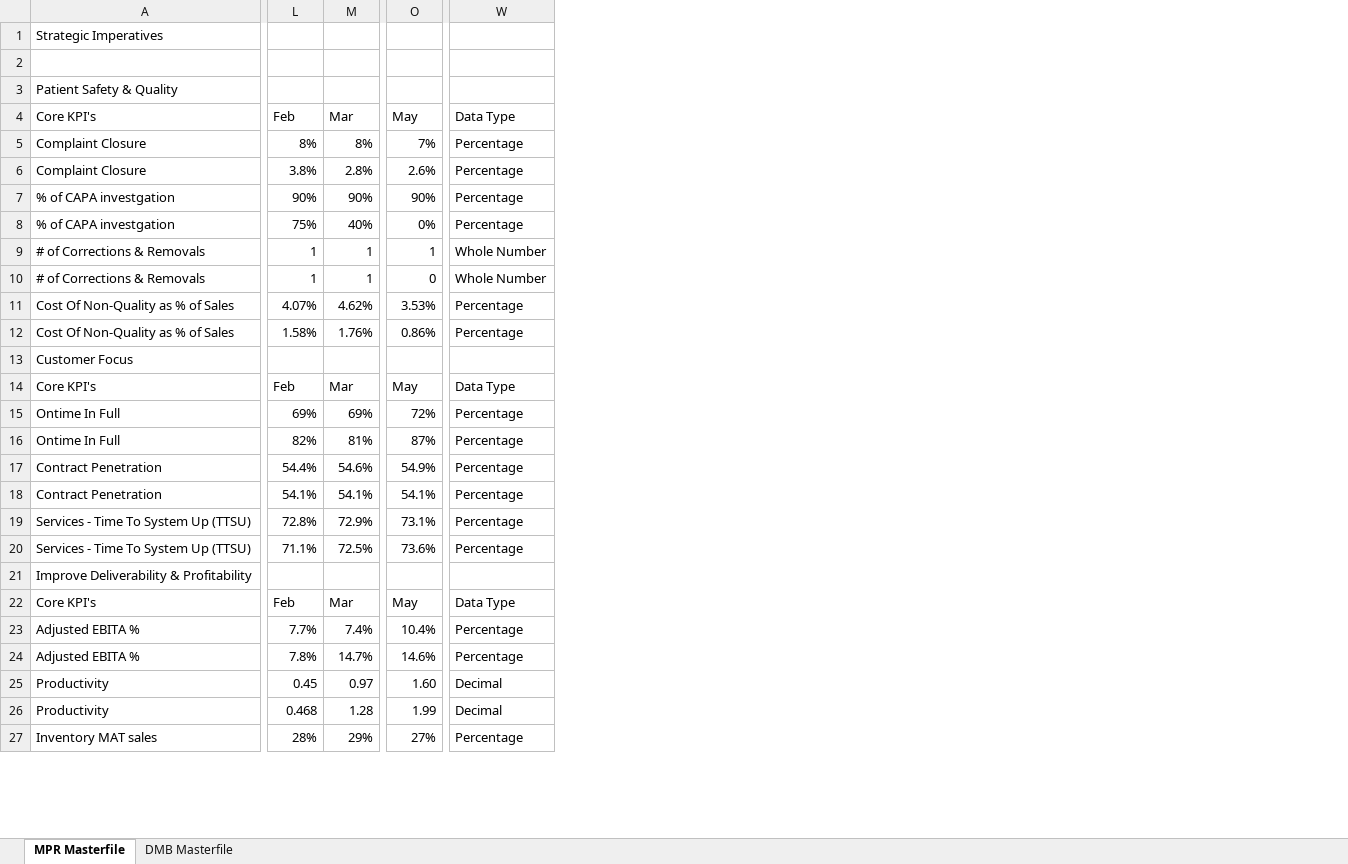
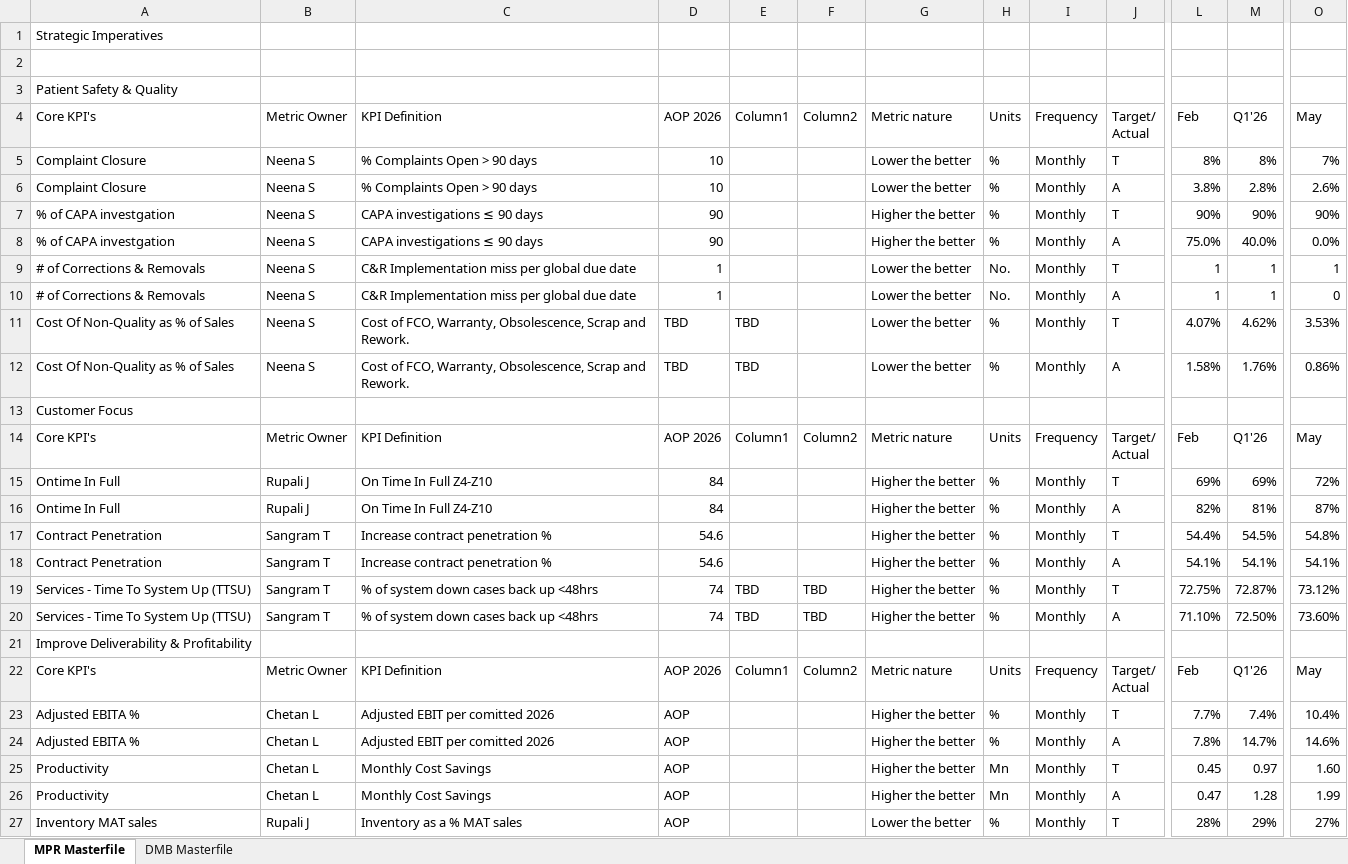
Before and after one commit to kavyabhardwajj30/DMB-Dashboard, an Excel workbook: data/Masterfile_DMB_Dashboard.xlsx, sheet MPR Masterfile, drawn as a sheet; only a part is shown, gaps mark what is left out; values as stored, in another font and other column widths than the file's, no cell formats; table styles not drawn; removed rows and columns are numbered as before the commit, all else as after; rows hold the shown columns only; ↵ is a line break in a cell; the diff covers the shown part only; the diff names each change by its address in the sheet, - before the commit and + after, or states it on an @@ line.

Commit message:
Auto-sync Masterfile_DMB_Dashboard.xlsx from SharePoint via live sync [skip ci]

```diff
--- a/data/Masterfile_DMB_Dashboard.xlsx (sheet MPR Masterfile)
+++ b/data/Masterfile_DMB_Dashboard.xlsx (sheet MPR Masterfile)
@@ column B unhidden, rows 4-7: Metric Owner | Neena S | Neena S | Neena S; rows 9-18: Neena S | Neena S | Neena S | Neena S |  | Metric Owner | Rupali J | Rupali J | Sangram T | Sangram T; rows 22-27: Metric Owner | Chetan L | Chetan L | Chetan L | Chetan L | Rupali J @@
@@ column C unhidden, rows 4-7: KPI Definition | % Complaints Open > 90 days | % Complaints Open > 90 days | CAPA investigations ≤ 90 days; rows 9-18: C&R Implementation miss per global due date | C&R Implementation miss per global due date | Cost of FCO, Warranty, Obsolescence, Scrap and Rework. | Cost of FCO, Warranty, Obsolescence, Scrap and Rework. |  | KPI Definition | On Time In Full Z4-Z10 | On Time In Full Z4-Z10 | Increase contract penetration % | Increase contract penetration %; rows 22-27: KPI Definition | Adjusted EBIT per comitted 2026 | Adjusted EBIT per comitted 2026 | Monthly Cost Savings | Monthly Cost Savings | Inventory as a % MAT sales @@
@@ column D unhidden, rows 4-7: AOP 2026 | 10 | 10 | 90; rows 9-18: 1 | 1 | TBD | TBD |  | AOP 2026 | 84 | 84 | 54.6 | 54.6; rows 22-27: AOP 2026 | AOP | AOP | AOP | AOP | AOP @@
@@ column E unhidden, row 4: Column1; rows 11-14: TBD | TBD |  | Column1; row 22: Column1 @@
@@ column F unhidden, row 4: Column2; row 14: Column2; row 22: Column2 @@
@@ column G unhidden, rows 4-7: Metric nature | Lower the better | Lower the better | Higher the better; rows 9-18: Lower the better | Lower the better | Lower the better | Lower the better |  | Metric nature | Higher the better | Higher the better | Higher the better | Higher the better; rows 22-27: Metric nature | Higher the better | Higher the better | Higher the better | Higher the better | Lower the better @@
@@ column H unhidden, rows 4-7: Units | % | % | %; rows 9-18: No. | No. | % | % |  | Units | % | % | % | %; rows 22-27: Units | % | % | Mn | Mn | % @@
@@ column I unhidden, rows 4-7: Frequency | Monthly | Monthly | Monthly; rows 9-18: Monthly | Monthly | Monthly | Monthly |  | Frequency | Monthly | Monthly | Monthly | Monthly; rows 22-27: Frequency | Monthly | Monthly | Monthly | Monthly | Monthly @@
@@ column J unhidden, rows 4-7: Target/ ↵ Actual | T | A | T; rows 9-18: T | A | T | A |  | Target/ ↵ Actual | T | A | T | A; rows 22-27: Target/ ↵ Actual | T | A | T | A | T @@
-column W, rows 4-7: Data Type | Percentage | Percentage | Percentage; rows 9-18: Whole Number | Whole Number | Percentage | Percentage |  | Data Type | Percentage | Percentage | Percentage | Percentage; rows 22-27: Data Type | Percentage | Percentage | Decimal | Decimal | Percentage
-M4: Mar
+M4: Q1'26
-row 8: % of CAPA investgation | 75% | 40% | 0% | Percentage
+row 8: % of CAPA investgation | Neena S | CAPA investigations ≤ 90 days | 90 |  |  | Higher the better | % | Monthly | A | 75.0% | 40.0% | 0.0%
-M14: Mar
+M14: Q1'26
-M17: 54.6%
+M17: 54.5%
-O17: 54.9%
+O17: 54.8%
-row 19: Services - Time To System Up (TTSU) | 72.8% | 72.9% | 73.1% | Percentage
-row 20: Services - Time To System Up (TTSU) | 71.1% | 72.5% | 73.6% | Percentage
+row 19: Services - Time To System Up (TTSU) | Sangram T | % of system down cases back up <48hrs | 74 | TBD | TBD | Higher the better | % | Monthly | T | 72.75% | 72.87% | 73.12%
+row 20: Services - Time To System Up (TTSU) | Sangram T | % of system down cases back up <48hrs | 74 | TBD | TBD | Higher the better | % | Monthly | A | 71.10% | 72.50% | 73.60%
-M22: Mar
+M22: Q1'26
-L26: 0.468
+L26: 0.47
```
Also changed, not shown: 6 added rows, 6 removed rows, 1 moved row and 15 edited cells elsewhere in this sheet, sheet DMB Masterfile, cell formats, hidden cells.
